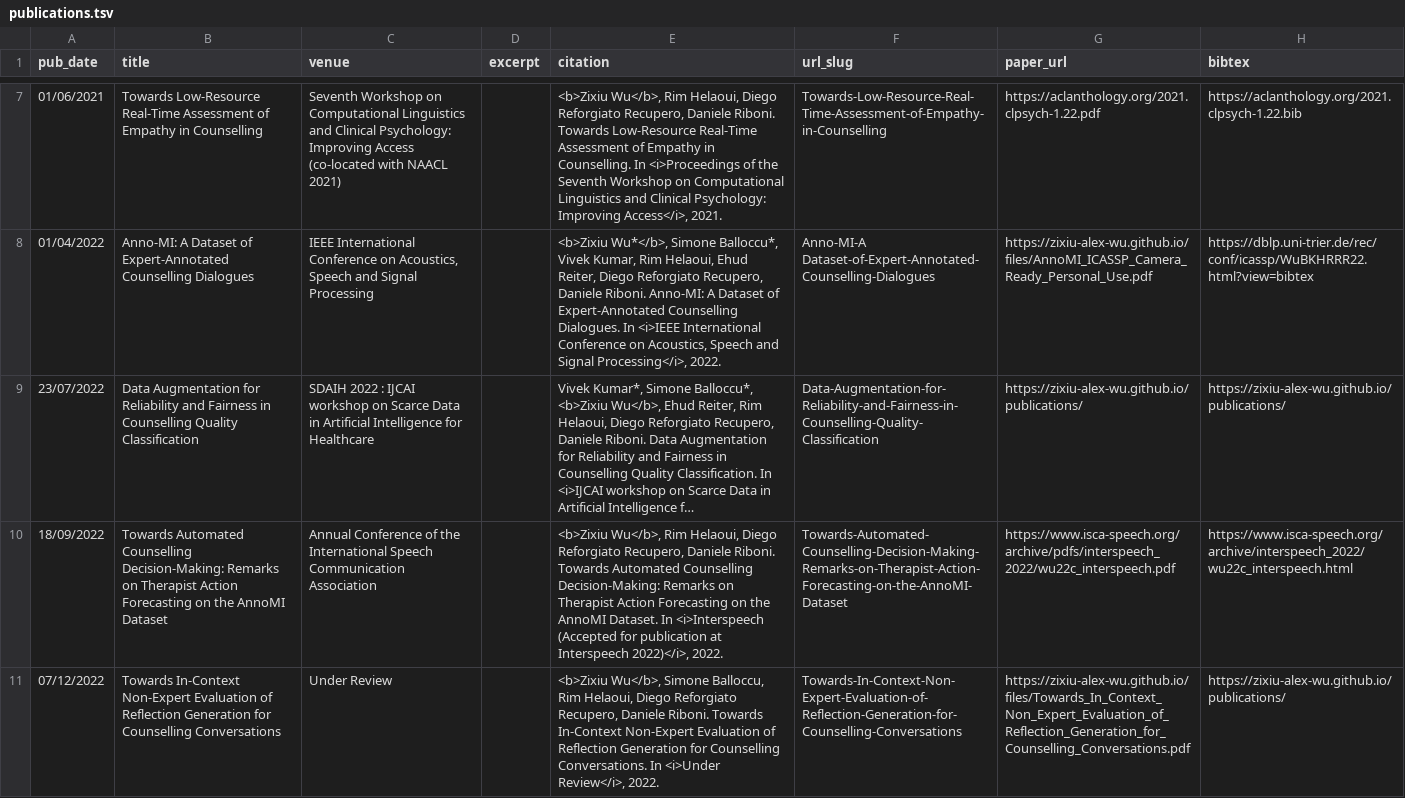
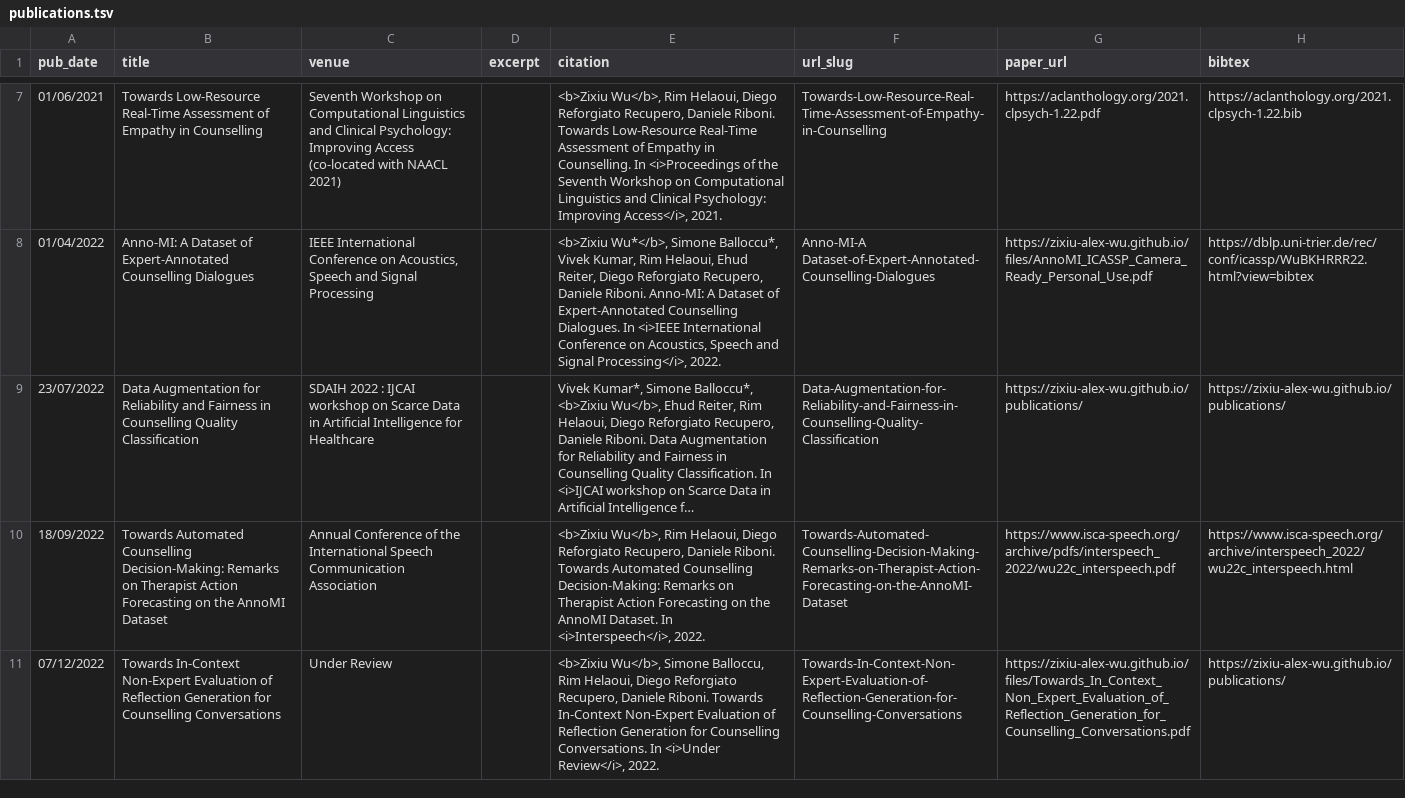
Before and after one commit to zixiu-alex-wu/zixiu-alex-wu.github.io, a TSV file: markdown_generator/publications.tsv, drawn as a sheet; only a part is shown, gaps mark what is left out; long unchanged cells end in …; the diff names each change by its address in the sheet, - before the commit and + after, or states it on an @@ line.

Commit message:
Updated Interspeech paper's venue description (removed "to appear")

```diff
--- a/markdown_generator/publications.tsv
+++ b/markdown_generator/publications.tsv
-E10 (citation): …Dataset. In <i>Interspeech (Accepted for publication at Interspeech 2022)</i>, 2022.
+E10 (citation): …Dataset. In <i>Interspeech</i>, 2022.
```
Also changed, not shown: 1 other file.
